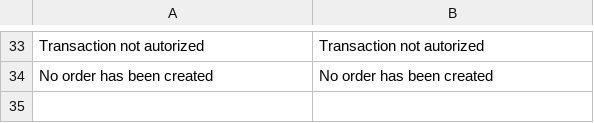
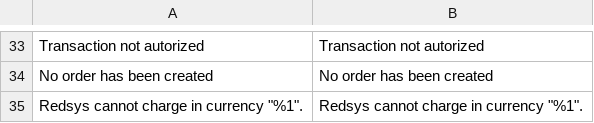
Before and after one commit to oriolauge/magento2-redsys, a CSV file: i18n/en_US.csv, drawn as a sheet; only a part is shown, gaps mark what is left out.

```diff
--- a/i18n/en_US.csv
+++ b/i18n/en_US.csv
@@ -34 +34,2 @@
 "No order has been created","No order has been created"
+"Redsys cannot charge in currency ""%1"".","Redsys cannot charge in currency ""%1""."
```
Also changed, not shown: i18n/ca_ES.csv, i18n/es_ES.csv.
